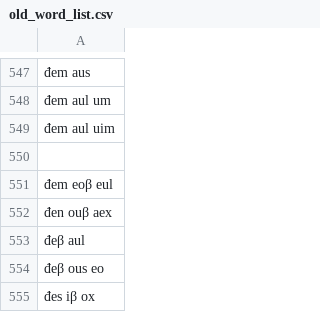
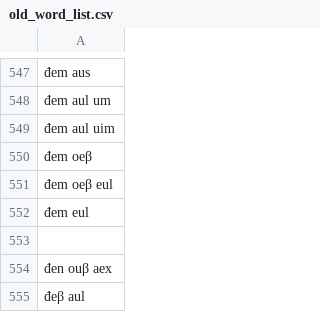
Before and after one commit to Naz713/word_gen, a CSV file: old_word_list.csv, drawn as a sheet; only a part is shown, gaps mark what is left out; the shorter side is filled out with more unchanged rows; removed rows and columns are numbered as before the commit, all else as after; the diff names each change by its address in the sheet, - before the commit and + after, or states it on an @@ line.

Commit message:
words

```diff
--- a/old_word_list.csv
+++ b/old_word_list.csv
+row 550: đem oeβ
+row 551: đem oeβ eul
+row 552: đem eul
-row 551: đem eoβ eul
```
